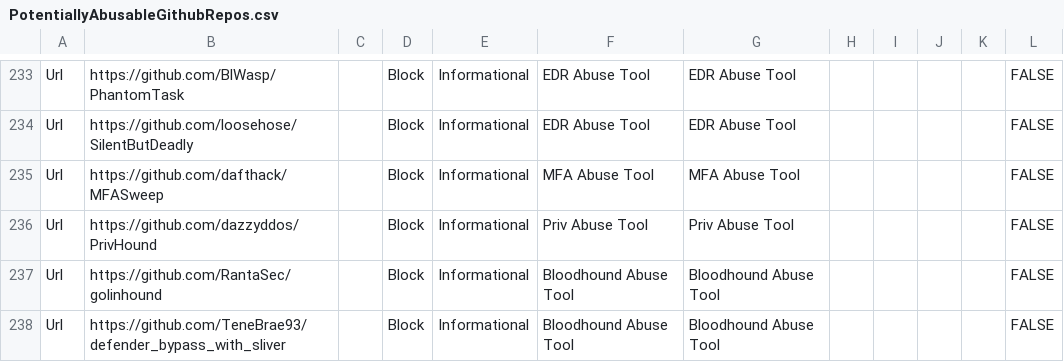
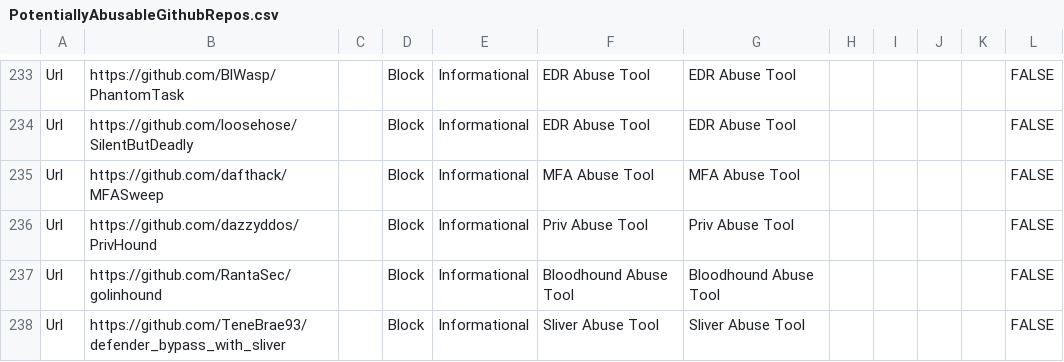
Before and after one commit to jkerai1/SoftwareCertificates, a CSV file: Bulk-IOC-CSVs/PotentiallyAbusableGithubRepos.csv, drawn as a sheet; only a part is shown, gaps mark what is left out.

```diff
--- a/Bulk-IOC-CSVs/PotentiallyAbusableGithubRepos.csv
+++ b/Bulk-IOC-CSVs/PotentiallyAbusableGithubRepos.csv
@@ -237,2 +237,2 @@ Url,https://github.com/dazzyddos/PrivHound,,Block,Informational,Priv Abuse Tool,
 Url,https://github.com/RantaSec/golinhound,,Block,Informational,Bloodhound Abuse Tool,Bloodhound Abuse Tool,,,,,FALSE
-Url,https://github.com/TeneBrae93/defender_bypass_with_sliver,,Block,Informational,Bloodhound Abuse Tool,Bloodhound Abuse Tool,,,,,FALSE
+Url,https://github.com/TeneBrae93/defender_bypass_with_sliver,,Block,Informational,Sliver Abuse Tool,Sliver Abuse Tool,,,,,FALSE
```
